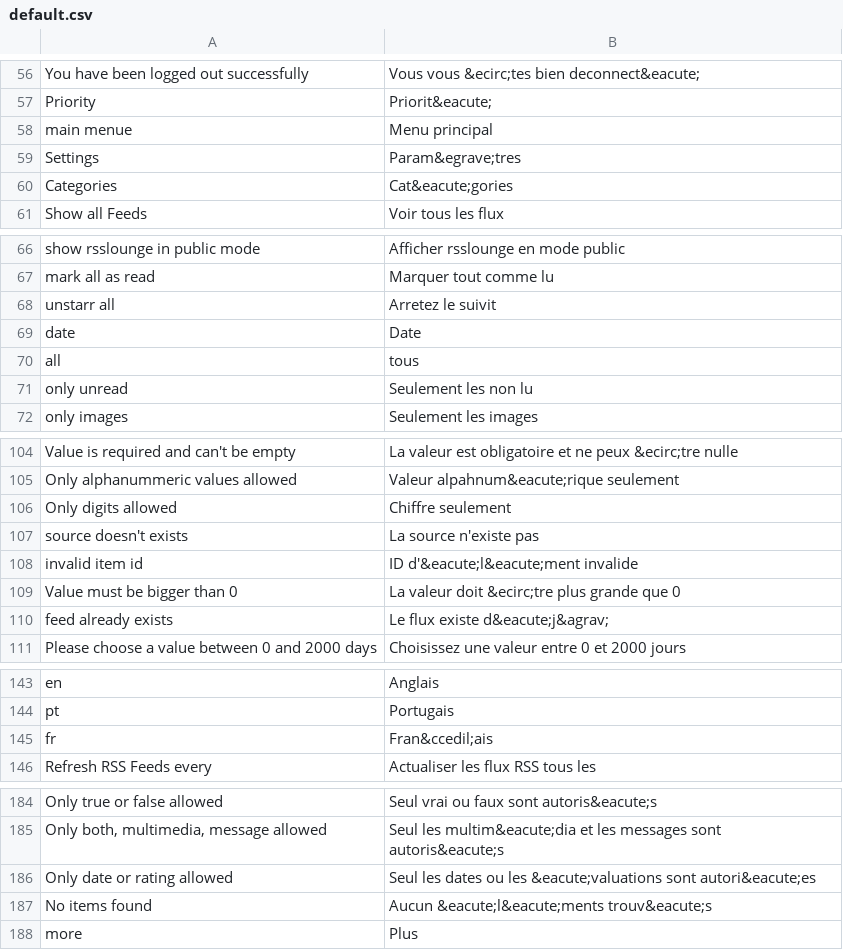
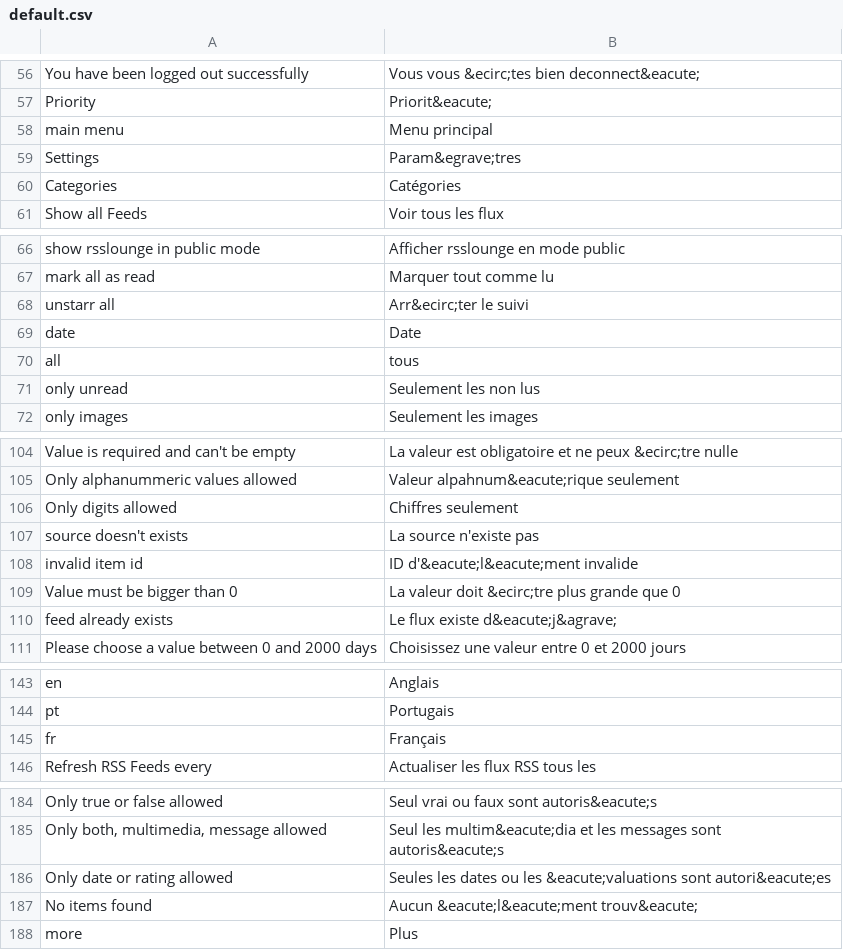
Before and after one commit to tel8618217223380/rsslounge, a CSV file: application/locale/fr/default.csv, drawn as a sheet; only a part is shown, gaps mark what is left out; the diff covers the shown part only; the diff names each change by its address in the sheet, - before the commit and + after, or states it on an @@ line.

```diff
--- a/application/locale/fr/default.csv
+++ b/application/locale/fr/default.csv
-A58: main menue
+A58: main menu
-B60: Cat&eacute;gories
+B60: Catégories
-B68: Arretez le suivit
+B68: Arr&ecirc;ter le suivi
-B71: Seulement les non lu
+B71: Seulement les non lus
-B106: Chiffre seulement
+B106: Chiffres seulement
-B110: Le flux existe d&eacute;j&agrav;
+B110: Le flux existe d&eacute;j&agrave;
-B145: Fran&ccedil;ais
+B145: Français
-B186: Seul les dates…
+B186: Seules les dates…
-B187: Aucun &eacute;l&eacute;ments trouv&eacute;s
+B187: Aucun &eacute;l&eacute;ment trouv&eacute;
```
Also changed, not shown: 14 edited cells elsewhere in this file, application/locale/es/default.csv, 49 other files.
